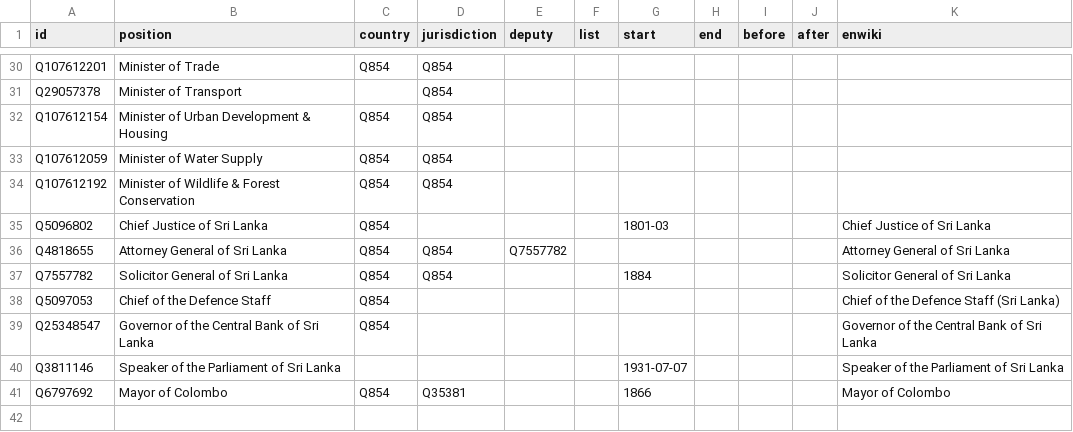
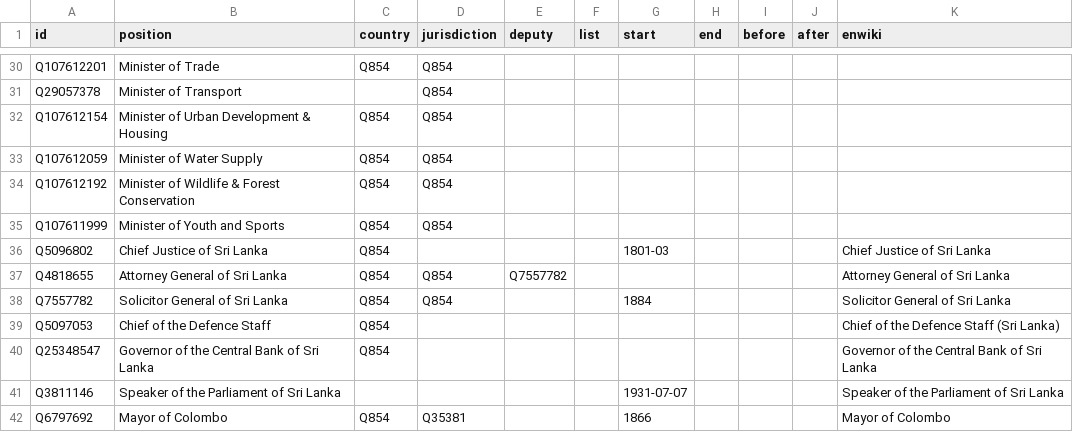
Before and after one commit to every-politician-scrapers/sri-lanka-cabinet, a CSV file: html/positions.csv, drawn as a sheet; only a part is shown, gaps mark what is left out; the diff names each change by its address in the sheet, - before the commit and + after, or states it on an @@ line.

Commit message:
PCB update

```diff
--- a/html/positions.csv
+++ b/html/positions.csv
+row 35: Q107611999 | Minister of Youth and Sports | Q854 | Q854
```
